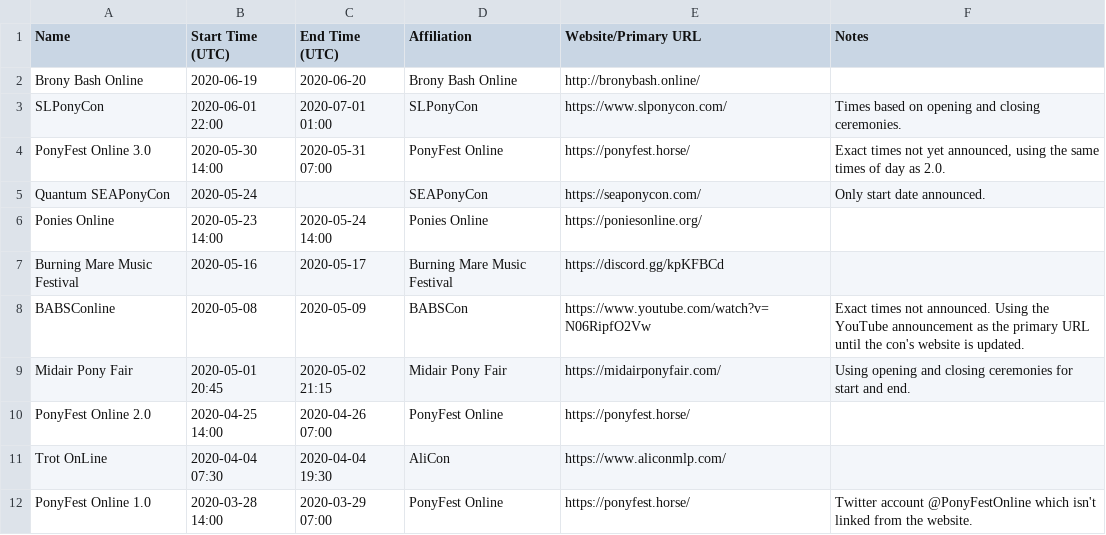
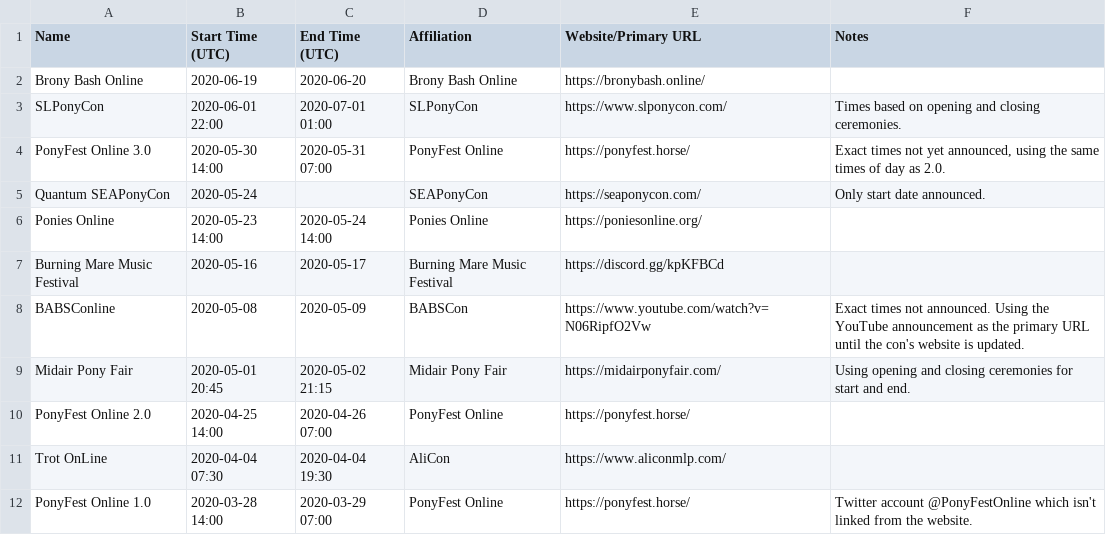
Before and after one commit to jack126guy/online-pony-events-covid-19, a CSV file: Conventions.csv, drawn as a sheet.

Commit message:
Use HTTPS URL for Brony Bash Online

```diff
--- a/Conventions.csv
+++ b/Conventions.csv
@@ -1,3 +1,3 @@
 Name,Start Time (UTC),End Time (UTC),Affiliation,Website/Primary URL,Notes
-Brony Bash Online,2020-06-19,2020-06-20,Brony Bash Online,http://bronybash.online/,
+Brony Bash Online,2020-06-19,2020-06-20,Brony Bash Online,https://bronybash.online/,
 SLPonyCon,2020-06-01 22:00,2020-07-01 01:00,SLPonyCon,https://www.slponycon.com/,Times based on opening and closing ceremonies.
```
